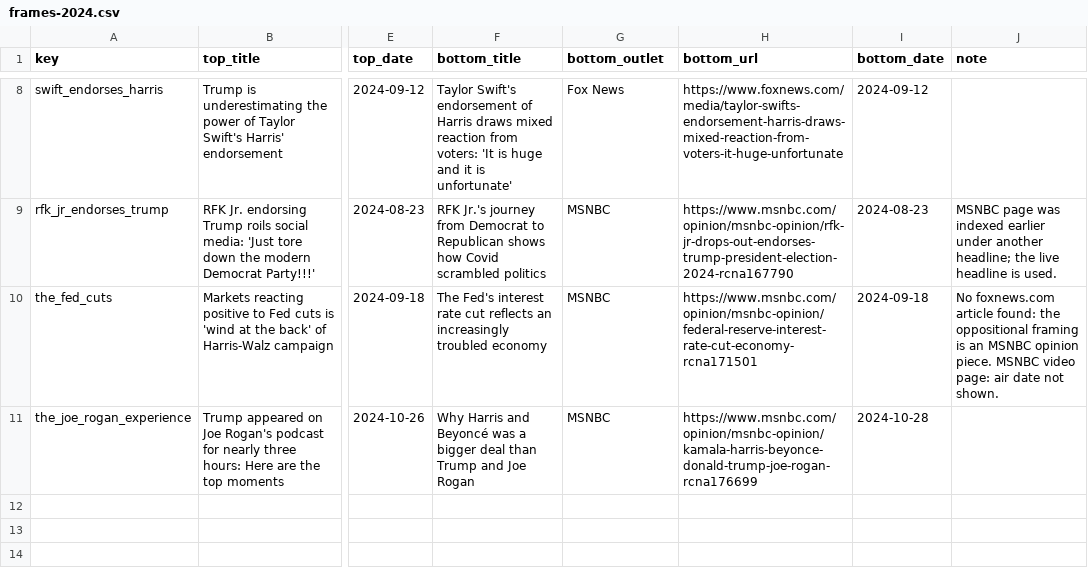
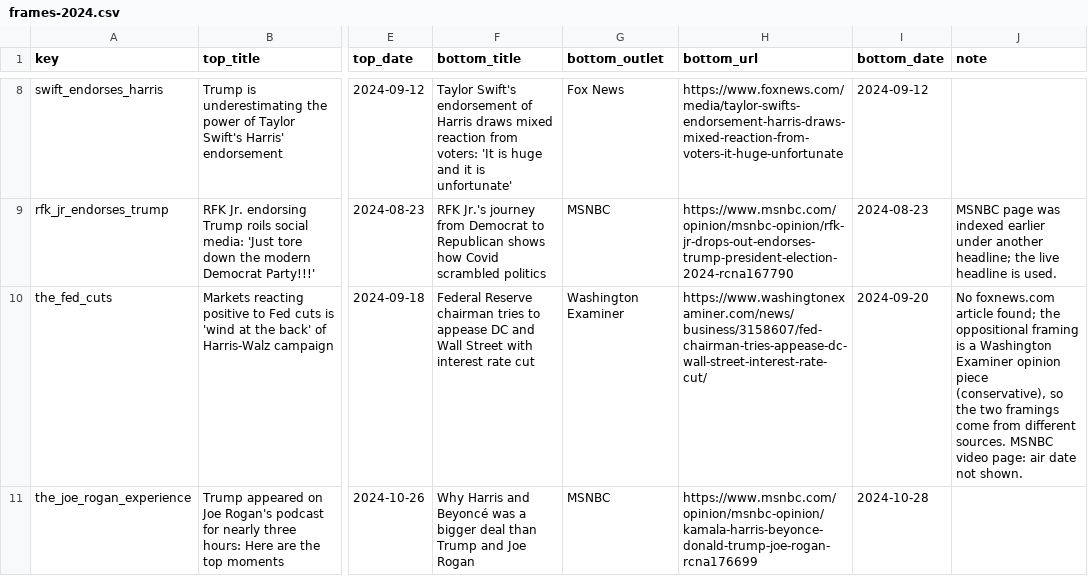
Before and after one commit to DavidSBennett/VotingGame, a CSV file: docs/frames-2024.csv, drawn as a sheet; only a part is shown, gaps mark what is left out; the diff names each change by its address in the sheet, - before the commit and + after, or states it on an @@ line.

```diff
--- a/docs/frames-2024.csv
+++ b/docs/frames-2024.csv
-F10 (bottom_title): The Fed's interest rate cut reflects an increasingly troubled economy
+F10 (bottom_title): Federal Reserve chairman tries to appease DC and Wall Street with interest rate cut
-G10 (bottom_outlet): MSNBC
+G10 (bottom_outlet): Washington Examiner
-H10 (bottom_url): https://www.msnbc.com/opinion/msnbc-opinion/federal-reserve-interest-rate-cut-economy-rcna171501
+H10 (bottom_url): https://www.washingtonexaminer.com/news/business/3158607/fed-chairman-tries-appease-dc-wall-street-interest-rate-cut/
-I10 (bottom_date): 2024-09-18
+I10 (bottom_date): 2024-09-20
-J10 (note): …foxnews.com article found: the oppositional framing is an MSNBC opinion piece. MSNBC video…
+J10 (note): …foxnews.com article found; the oppositional framing is a Washington Examiner opinion piece (conservative), so the two framings come from different sources. MSNBC video…
```
Also changed, not shown: docs/deck-2024.csv.
